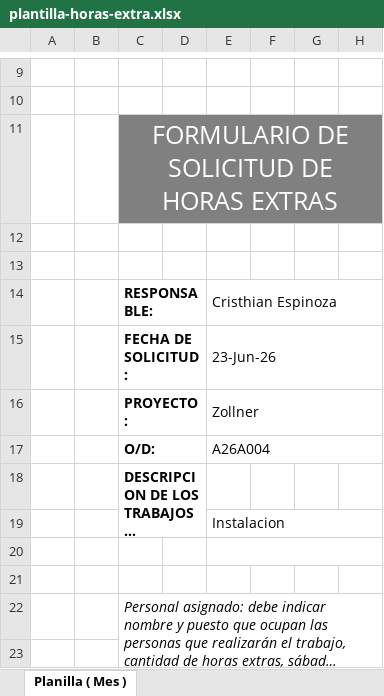
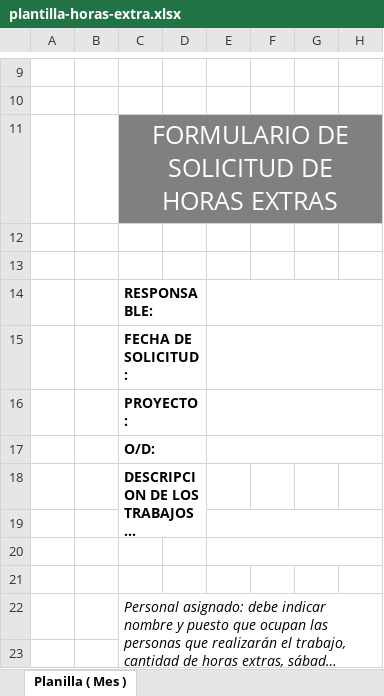
Before and after one commit to tonynfpa72/control-departamento-ad-salvavidas, an Excel workbook: public/plantilla-horas-extra.xlsx, sheet Planilla ( Mes ), drawn as a sheet; only a part is shown, gaps mark what is left out; long unchanged cells end in …; values as stored, in another font and other column widths than the file's, no borders; charts and pictures not drawn; the diff covers the shown part only; the diff names each change by its address in the sheet, - before the commit and + after, or states it on an @@ line.

```diff
--- a/public/plantilla-horas-extra.xlsx (sheet Planilla ( Mes ))
+++ b/public/plantilla-horas-extra.xlsx (sheet Planilla ( Mes ))
-E14: Cristhian Espinoza
+E14: (empty)
-E15: 23-Jun-26
+E15: (empty)
-E16: Zollner
+E16: (empty)
-E17: A26A004
+E17: (empty)
-E19: Instalacion
+E19: (empty)
```
Also changed, not shown: 37 added rows, 6 removed rows, 5 edited cells and cell formats elsewhere in this sheet, formulas that keep their value, hidden cells, charts or pictures, 1 other file.
